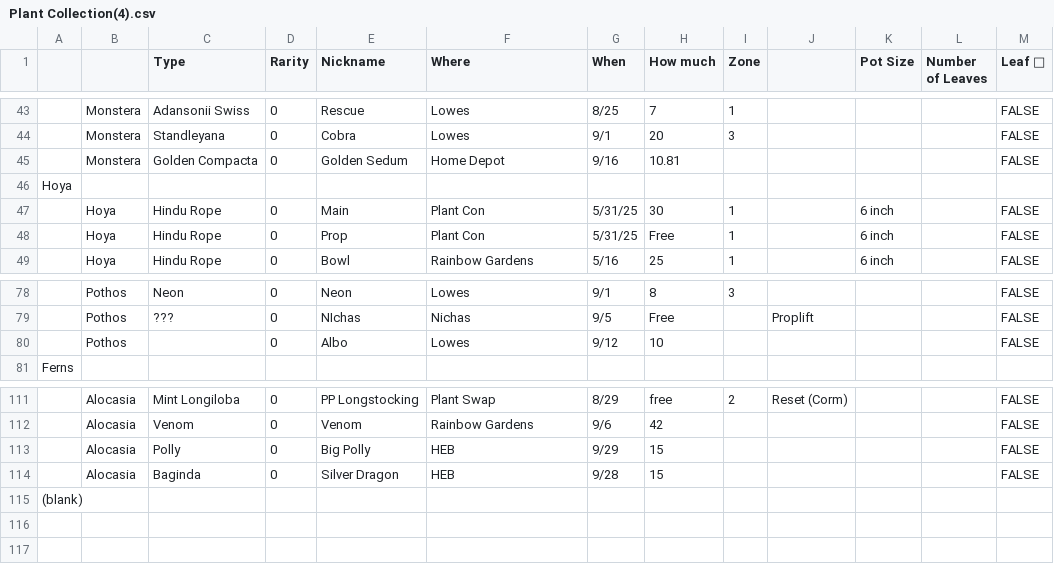
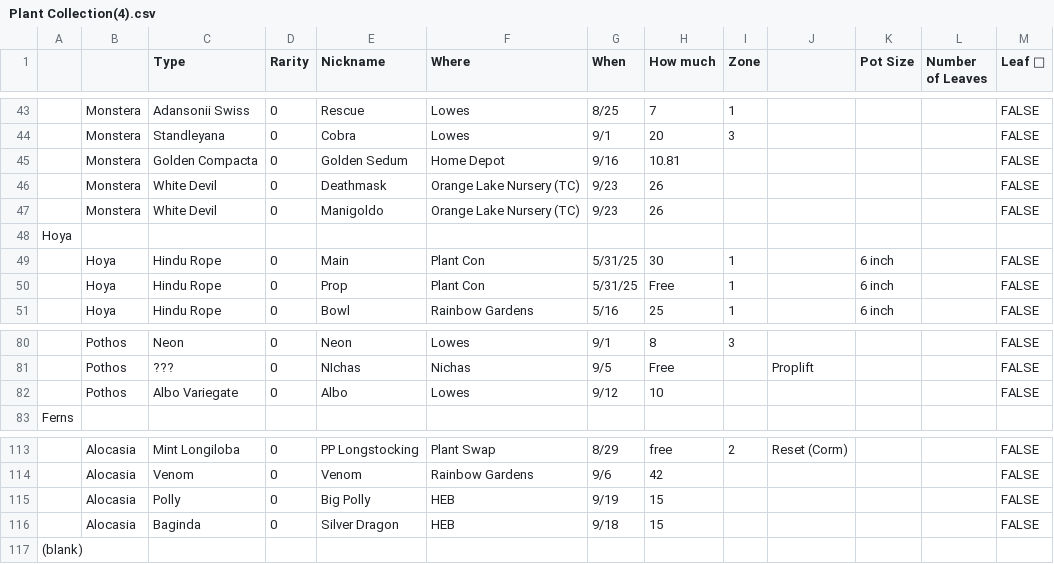
Before and after one commit to PoseidonKaiser/Plantdex, a CSV file: data/Plant Collection(4).csv, drawn as a sheet; only a part is shown, gaps mark what is left out; addresses are those after the commit; the diff names each change by its address in the sheet, - before the commit and + after, or states it on an @@ line.

Commit message:
Refresh Plantdex to corrected 105-plant collection

```diff
--- a/data/Plant Collection(4).csv
+++ b/data/Plant Collection(4).csv
+row 46:  | Monstera | White Devil | 0 | Deathmask | Orange Lake Nursery (TC) | 9/23 | 26 |  |  |  |  | FALSE
+row 47:  | Monstera | White Devil | 0 | Manigoldo | Orange Lake Nursery (TC) | 9/23 | 26 |  |  |  |  | FALSE
-C82 (Type): (empty)
+C82 (Type): Albo Variegate
-G115 (When): 9/29
+G115 (When): 9/19
-G116 (When): 9/28
+G116 (When): 9/18
```
